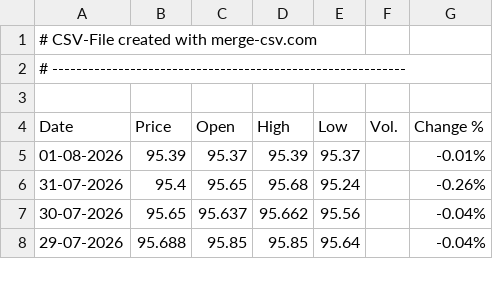
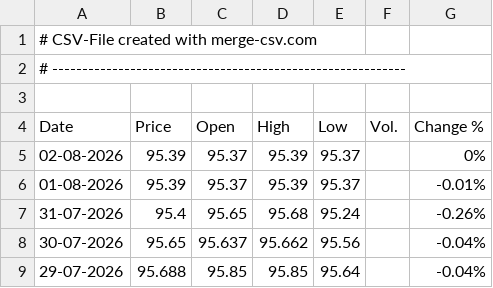
Before and after one commit to alagarsamy-m/GoldSense, a CSV file: dataset/USD-INR.csv, drawn as a sheet; only a part is shown.

```diff
--- a/dataset/USD-INR.csv
+++ b/dataset/USD-INR.csv
@@ -4,2 +4,3 @@
 "Date","Price","Open","High","Low","Vol.","Change %"
+"02-08-2026","95.39","95.37","95.39","95.37","","0%"
 "01-08-2026","95.39","95.37","95.39","95.37","","-0.01%"
```
Also changed, not shown: dataset/prediction_logs.csv, dataset/sentiment_logs.csv, 8 other files.
